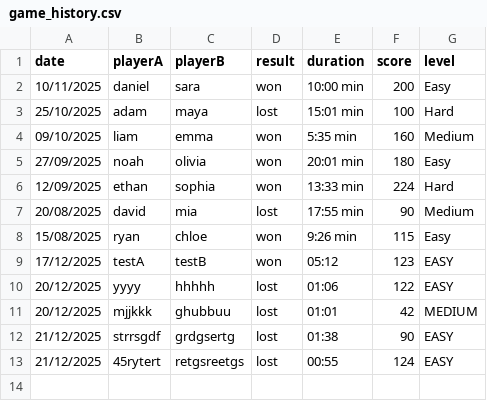
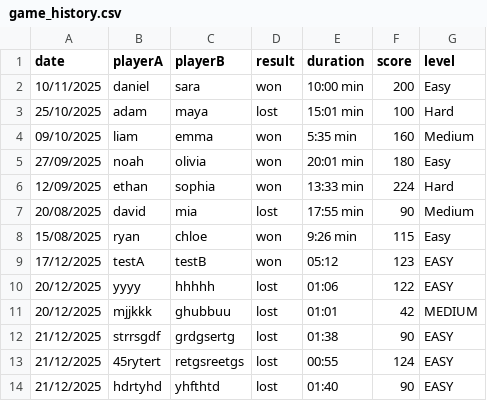
Before and after one commit to ReemHawa/alligator, a CSV file: src/data/game_history.csv, drawn as a sheet.

Commit message:
adding sally's work (game over )

```diff
--- a/src/data/game_history.csv
+++ b/src/data/game_history.csv
@@ -13 +13,2 @@ date,playerA,playerB,result,duration,score,level
 21/12/2025,45rytert,retgsreetgs,lost,00:55,124,EASY
+21/12/2025,hdrtyhd,yhfthtd,lost,01:40,90,EASY
```
Also changed, not shown: 5 other files.
